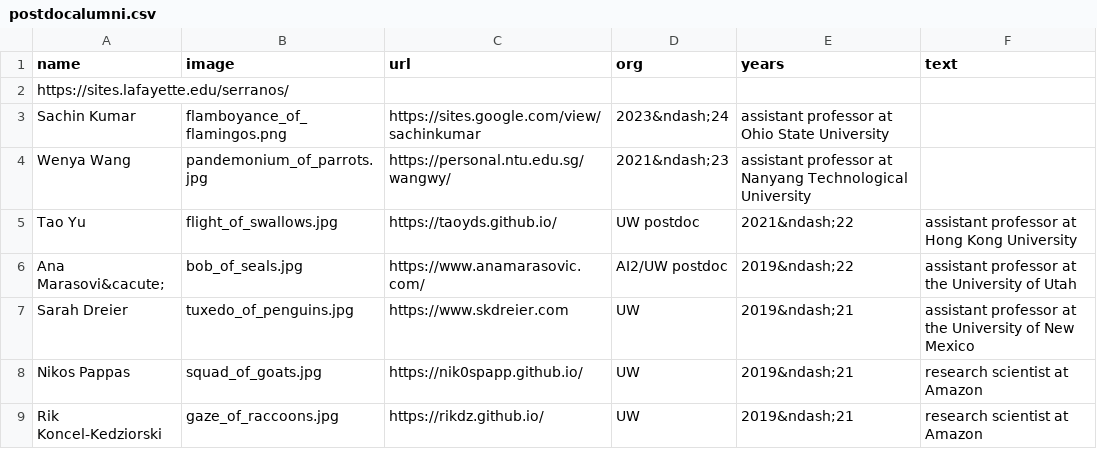
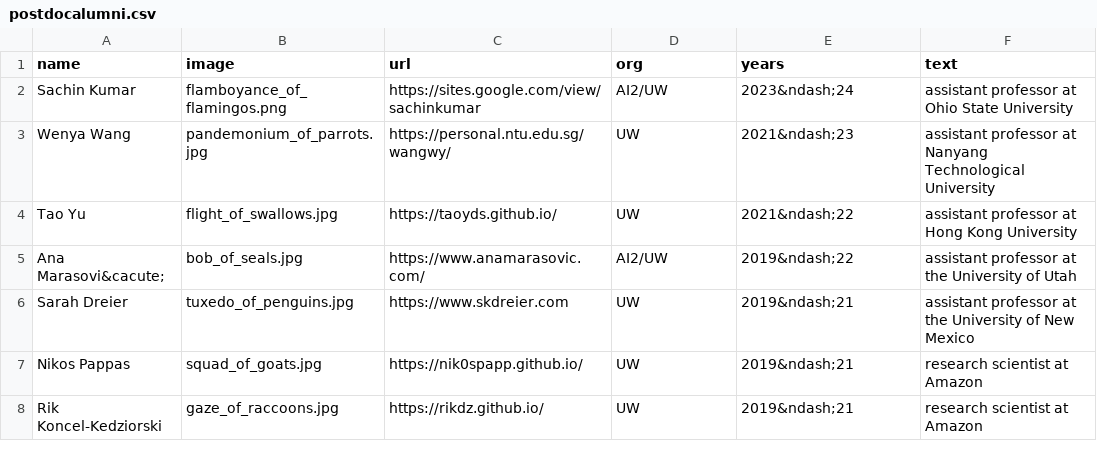
Before and after one commit to Noahs-ARK/Noahs-ARK.github.io, a CSV file: _data/postdocalumni.csv, drawn as a sheet; only a part is shown.

Commit message:
typos

```diff
--- a/_data/postdocalumni.csv
+++ b/_data/postdocalumni.csv
@@ -1,7 +1,6 @@
 name,image,url,org,years,text
-https://sites.lafayette.edu/serranos/
-Sachin Kumar,flamboyance_of_flamingos.png,https://sites.google.com/view/sachinkumar,2023&ndash;24,assistant professor at Ohio State University
-Wenya Wang,pandemonium_of_parrots.jpg,https://personal.ntu.edu.sg/wangwy/,2021&ndash;23,assistant professor at Nanyang Technological University
-Tao Yu,flight_of_swallows.jpg,https://taoyds.github.io/,UW postdoc,2021&ndash;22,assistant professor at Hong Kong University
-Ana Marasovi&cacute;,bob_of_seals.jpg,https://www.anamarasovic.com/,AI2/UW postdoc,2019&ndash;22,assistant professor at the University of Utah
+Sachin Kumar,flamboyance_of_flamingos.png,https://sites.google.com/view/sachinkumar,AI2/UW,2023&ndash;24,assistant professor at Ohio State University
+Wenya Wang,pandemonium_of_parrots.jpg,https://personal.ntu.edu.sg/wangwy/,UW,2021&ndash;23,assistant professor at Nanyang Technological University
+Tao Yu,flight_of_swallows.jpg,https://taoyds.github.io/,UW,2021&ndash;22,assistant professor at Hong Kong University
+Ana Marasovi&cacute;,bob_of_seals.jpg,https://www.anamarasovic.com/,AI2/UW,2019&ndash;22,assistant professor at the University of Utah
 Sarah Dreier,tuxedo_of_penguins.jpg,https://www.skdreier.com,UW,2019&ndash;21,assistant professor at the University of New Mexico
```
